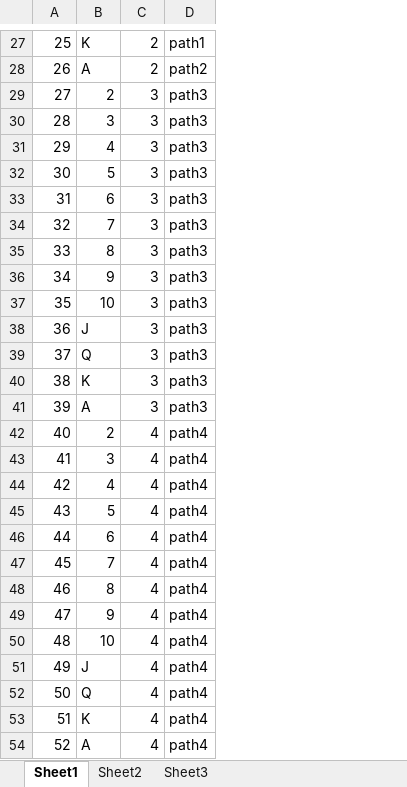
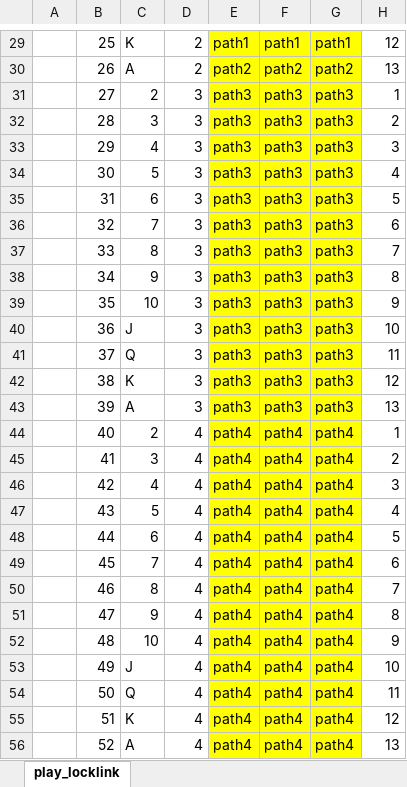
Before and after one commit to 1317230354/Poker_Play, an Excel workbook: Assets/Excel/play_poker_card.xlsx, sheet play_locklink, drawn as a sheet; only a part is shown, gaps mark what is left out; values as stored, in another font and other column widths than the file's, no borders; addresses are those after the commit; the diff covers the shown part only; the diff names each change by its address in the sheet, - before the commit and + after, or states it on an @@ line.

```diff
--- a/Assets/Excel/play_poker_card.xlsx (sheet play_locklink)
+++ b/Assets/Excel/play_poker_card.xlsx (sheet play_locklink)
-sheet tab: Sheet1
+sheet tab: play_locklink
-sheet tab: Sheet2
-sheet tab: Sheet3
+column A, empty
+column F, rows 29-56: path1 | path2 | path3 | path3 | path3 | path3 | path3 | path3 | path3 | path3 | path3 | path3 | path3 | path3 | path3 | path4 | path4 | path4 | path4 | path4 | path4 | path4 | path4 | path4 | path4 | path4 | path4 | path4
+column G, rows 29-56: path1 | path2 | path3 | path3 | path3 | path3 | path3 | path3 | path3 | path3 | path3 | path3 | path3 | path3 | path3 | path4 | path4 | path4 | path4 | path4 | path4 | path4 | path4 | path4 | path4 | path4 | path4 | path4
+column H, rows 29-56: 12 | 13 | 1 | 2 | 3 | 4 | 5 | 6 | 7 | 8 | 9 | 10 | 11 | 12 | 13 | 1 | 2 | 3 | 4 | 5 | 6 | 7 | 8 | 9 | 10 | 11 | 12 | 13
-E29:E56 fill: none
+E29:E56 fill: #FFFF00
```
Also changed, not shown: 4 added rows, 2 removed rows and cell formats elsewhere in this sheet, Assets/Excel/play_poker_level.xlsx, Assets/Excel/play_poker_targetType.xlsx, 10 other files.
